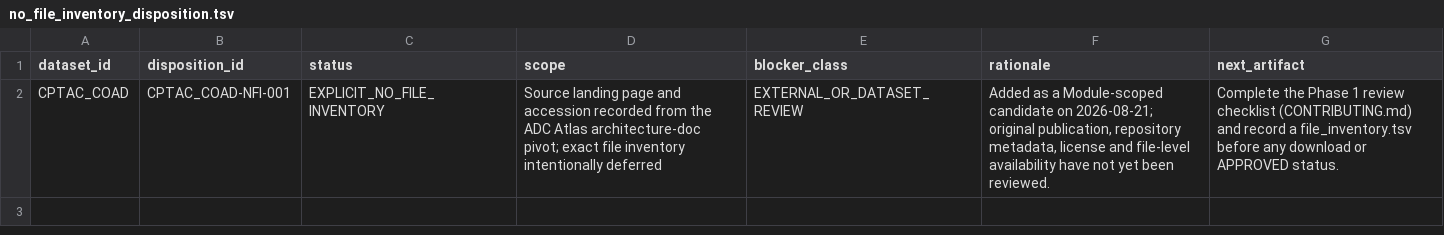
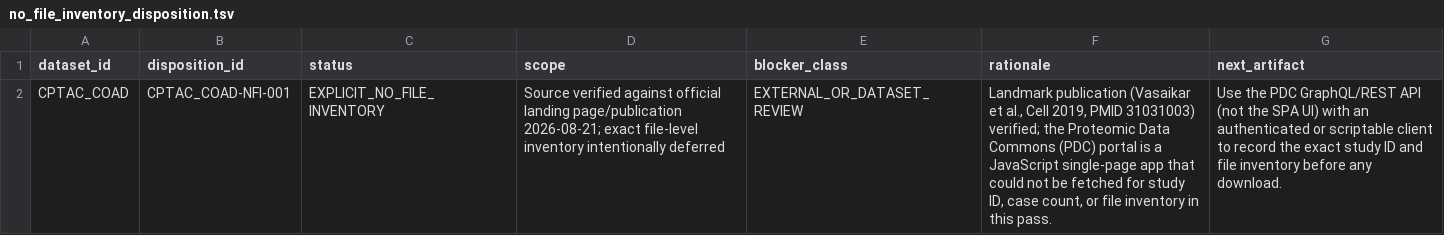
Before and after one commit to leezx/crc-unmet-need-therapeutic-atlas, a TSV file: DATA/registry/CPTAC_COAD/no_file_inventory_disposition.tsv, drawn as a sheet.

```diff
--- a/DATA/registry/CPTAC_COAD/no_file_inventory_disposition.tsv
+++ b/DATA/registry/CPTAC_COAD/no_file_inventory_disposition.tsv
@@ -1,2 +1,2 @@
 dataset_id	disposition_id	status	scope	blocker_class	rationale	next_artifact
-CPTAC_COAD	CPTAC_COAD-NFI-001	EXPLICIT_NO_FILE_INVENTORY	Source landing page and accession recorded from the ADC Atlas architecture-doc pivot; exact file inventory intentionally deferred	EXTERNAL_OR_DATASET_REVIEW	Added as a Module-scoped candidate on 2026-08-21; original publication, repository metadata, license and file-level availability have not yet been reviewed.	Complete the Phase 1 review checklist (CONTRIBUTING.md) and record a file_inventory.tsv before any download or APPROVED status.
+CPTAC_COAD	CPTAC_COAD-NFI-001	EXPLICIT_NO_FILE_INVENTORY	Source verified against official landing page/publication 2026-08-21; exact file-level inventory intentionally deferred	EXTERNAL_OR_DATASET_REVIEW	Landmark publication (Vasaikar et al., Cell 2019, PMID 31031003) verified; the Proteomic Data Commons (PDC) portal is a JavaScript single-page app that could not be fetched for study ID, case count, or file inventory in this pass.	Use the PDC GraphQL/REST API (not the SPA UI) with an authenticated or scriptable client to record the exact study ID and file inventory before any download.
```
Also changed, not shown: DATA/registry/CPTAC_COAD/source_manifest.tsv, DATA/registry/GSE225857/source_manifest.tsv, 33 other files.
